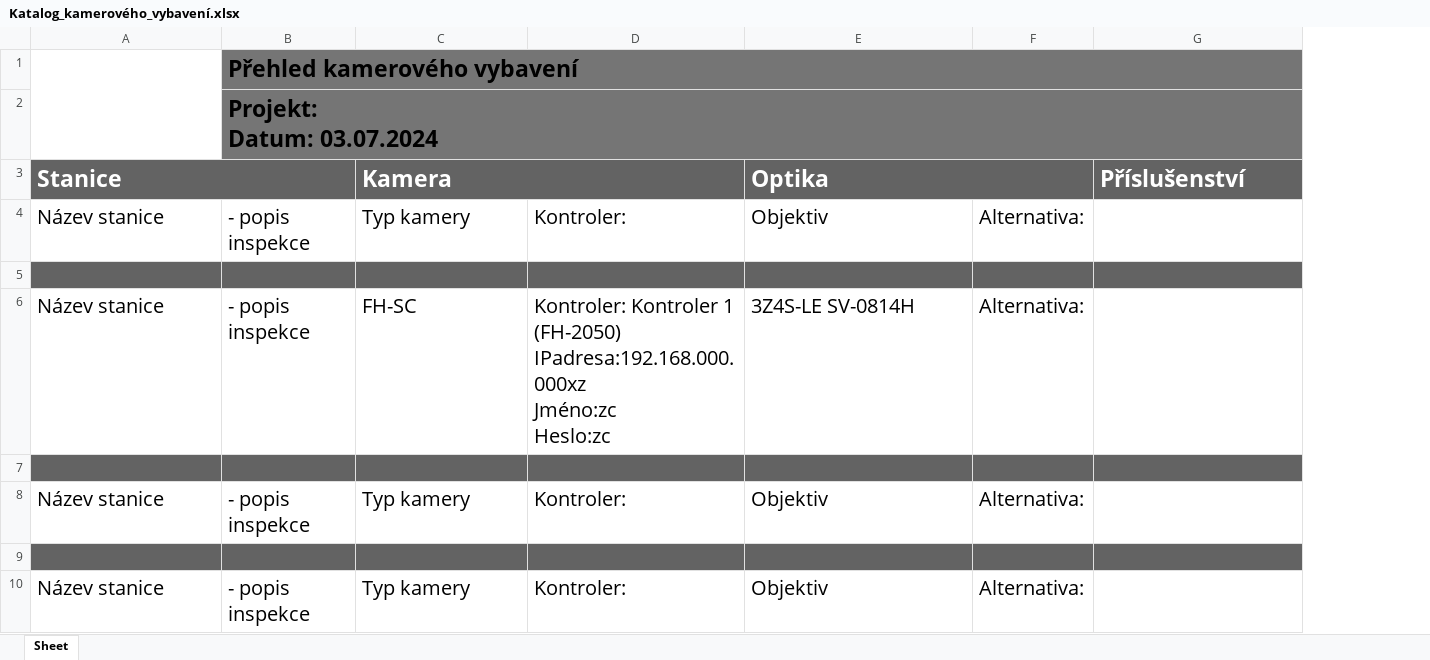
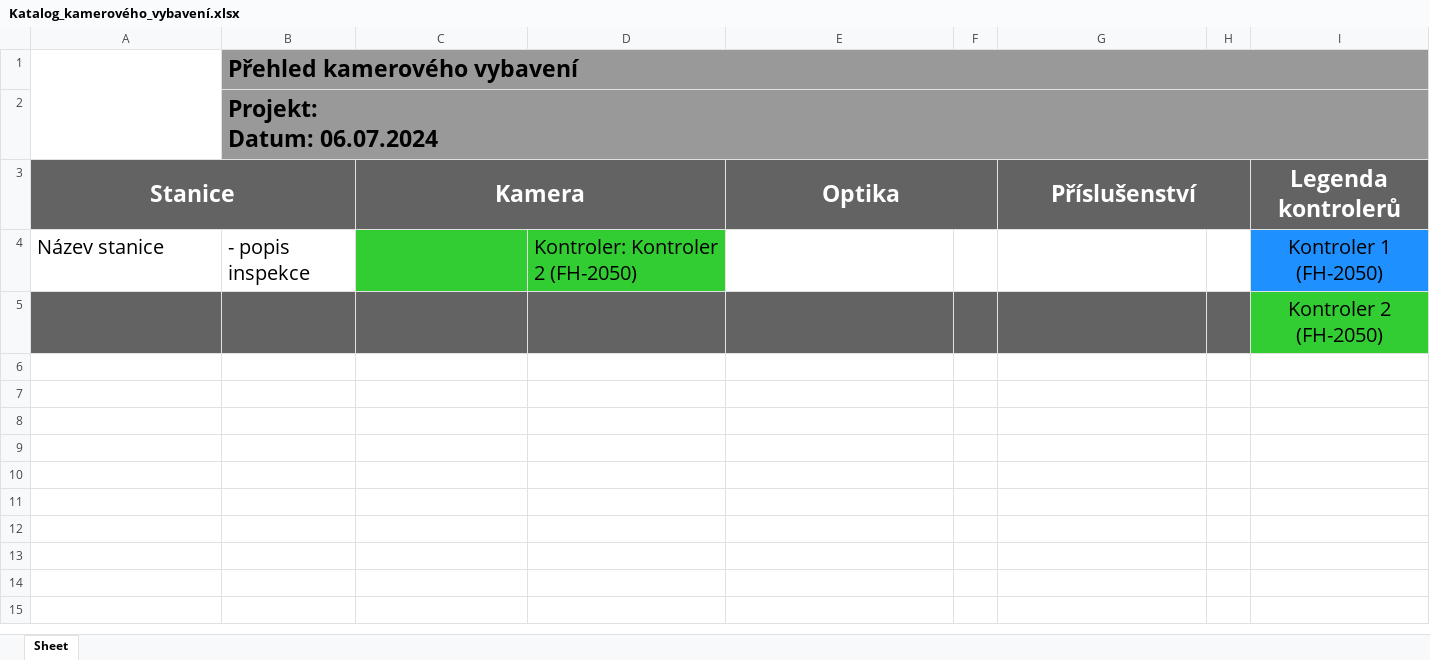
Before and after one commit to Jakubhl/Work, an Excel workbook: catalogue_manager/Katalog_kamerového_vybavení.xlsx, sheet Sheet, drawn as a sheet; values as stored, in another font and other column widths than the file's, no borders; charts and pictures not drawn; removed rows and columns are numbered as before the commit, all else as after; ↵ is a line break in a cell; the diff names each change by its address in the sheet, - before the commit and + after, or states it on an @@ line.

Commit message:
doplneni legend do exportu, formatovani, detail, focused_rámeček

```diff
--- a/catalogue_manager/Katalog_kamerového_vybavení.xlsx (sheet Sheet)
+++ b/catalogue_manager/Katalog_kamerového_vybavení.xlsx (sheet Sheet)
-column D, row 4: Kontroler:
+column D, row 4: Kontroler: Kontroler 2 (FH-2050)
-column F, row 4: Alternativa:
+column F, empty
+column H, empty
+column I (Legenda kontrolerů), rows 4-5: Kontroler 1 (FH-2050) | Kontroler 2 (FH-2050)
-B1:B2 fill: #757575
+B1:B2 fill: #999999
-B2: Projekt: ↵ Datum: 03.07.2024
+B2: Projekt: ↵ Datum: 06.07.2024
-A3 alignment: left
+A3 alignment: center
-C3 alignment: left
+C3 alignment: center
-E3 alignment: left
+E3 alignment: center
-G3 alignment: left
+G3 alignment: center
+G3:H3 merged
-C4 (Kamera): Typ kamery
+C4 (Kamera): (empty)
-C4 fill: none
+C4 fill: #32CD32
-E4 (Optika): Objektiv
+E4 (Optika): (empty)
-row 6: Název stanice | - popis inspekce | FH-SC | Kontroler: Kontroler 1 (FH-2050) ↵ IPadresa:192.168.000.000xz ↵ Jméno:zc ↵ Heslo:zc | 3Z4S-LE SV-0814H | Alternativa:
-row 7: (empty)
-row 8: Název stanice | - popis inspekce | Typ kamery | Kontroler: | Objektiv | Alternativa:
-row 9: (empty)
-row 10: Název stanice | - popis inspekce | Typ kamery | Kontroler: | Objektiv | Alternativa:
```
Also changed, not shown: catalogue_manager/Katalog_kamerového_vybavení.xlsm, 5 other files.
